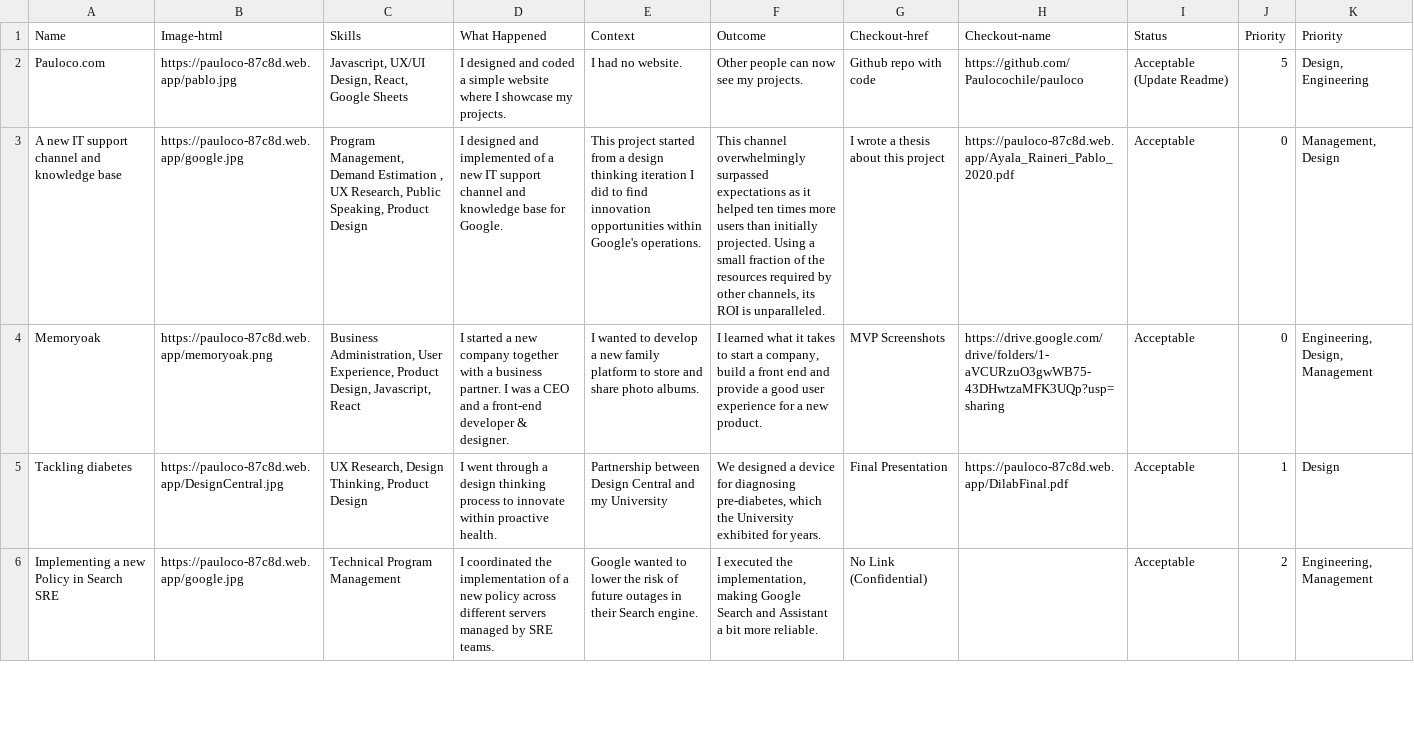
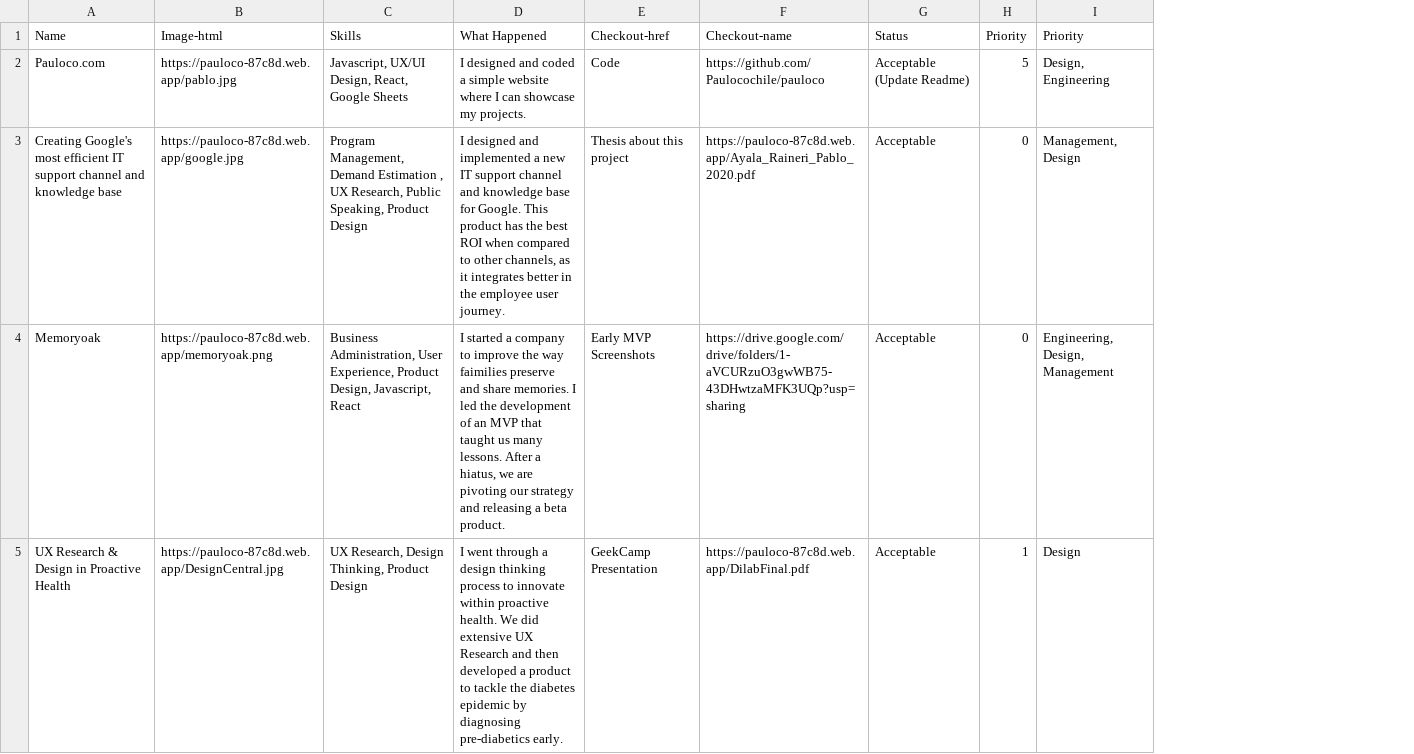
Before and after one commit to Paulocochile/pauloco, a CSV file: src/data/PaulocoData.csv, drawn as a sheet; only a part is shown; removed rows and columns are numbered as before the commit, all else as after; the diff covers the shown part only; the diff names each change by its address in the sheet, - before the commit and + after, or states it on an @@ line.

Commit message:
Simpler content, Lower size photos  and Social Media Icons

```diff
--- a/src/data/PaulocoData.csv
+++ b/src/data/PaulocoData.csv
-column E (Context), rows 2-5: I had no website. | This project started from a design thinking iteration I did to find innovation opportunities within Google's operations. | I wanted to develop a new family platform to store and share photo albums. | Partnership between Design Central and my University
-column F (Outcome), rows 2-5: Other people can now see my projects. | This channel overwhelmingly surpassed expectations as it helped ten times more users than initially projected. Using a small fraction of the resources required by other channels, its ROI is unparalleled. | I learned what it takes to start a company, build a front end and provide a good user experience for a new product. | We designed a device for diagnosing pre-diabetes, which the University exhibited for years.
-D2 (What Happened): …where I showcase my…
+D2 (What Happened): …where I can showcase my…
-E2 (Checkout-href): Github repo with code
+E2 (Checkout-href): Code
-A3 (Name): A new IT support…
+A3 (Name): Creating Google's most efficient IT support…
-D3 (What Happened): …and implemented of a new IT support channel and knowledge base for Google.
+D3 (What Happened): …and implemented a new IT support channel and knowledge base for Google. This product has the best ROI when compared to other channels, as it integrates better in the employee user journey.
-E3 (Checkout-href): I wrote a thesis about this project
+E3 (Checkout-href): Thesis about this project
-D4 (What Happened): …started a new company together with a business partner. I was a CEO and a front-end developer & designer.
+D4 (What Happened): …started a company to improve the way faimilies preserve and share memories. I led the development of an MVP that taught us many lessons. After a hiatus, we are pivoting our strategy and releasing a beta product.
-E4 (Checkout-href): MVP Screenshots
+E4 (Checkout-href): Early MVP Screenshots
-A5 (Name): Tackling diabetes
+A5 (Name): UX Research & Design in Proactive Health
-D5 (What Happened): …proactive health.
+D5 (What Happened): …proactive health. We did extensive UX Research and then developed a product to tackle the diabetes epidemic by diagnosing pre-diabetics early.
-E5 (Checkout-href): Final Presentation
+E5 (Checkout-href): GeekCamp Presentation
-row 6: Implementing a new Policy in Search SRE | https://pauloco-87c8d.web.app/google.jpg | Technical Program Management | I coordinated the implementation of a new policy across different servers managed by SRE teams. | Google wanted to lower the risk of future outages in their Search engine. | I executed the implementation, making Google Search and Assistant a bit more reliable. | No Link (Confidential) |  | Acceptable | 2 | Engineering, Management
```
Also changed, not shown: 3 removed rows and 5 edited cells elsewhere in this file, 41 other files.
